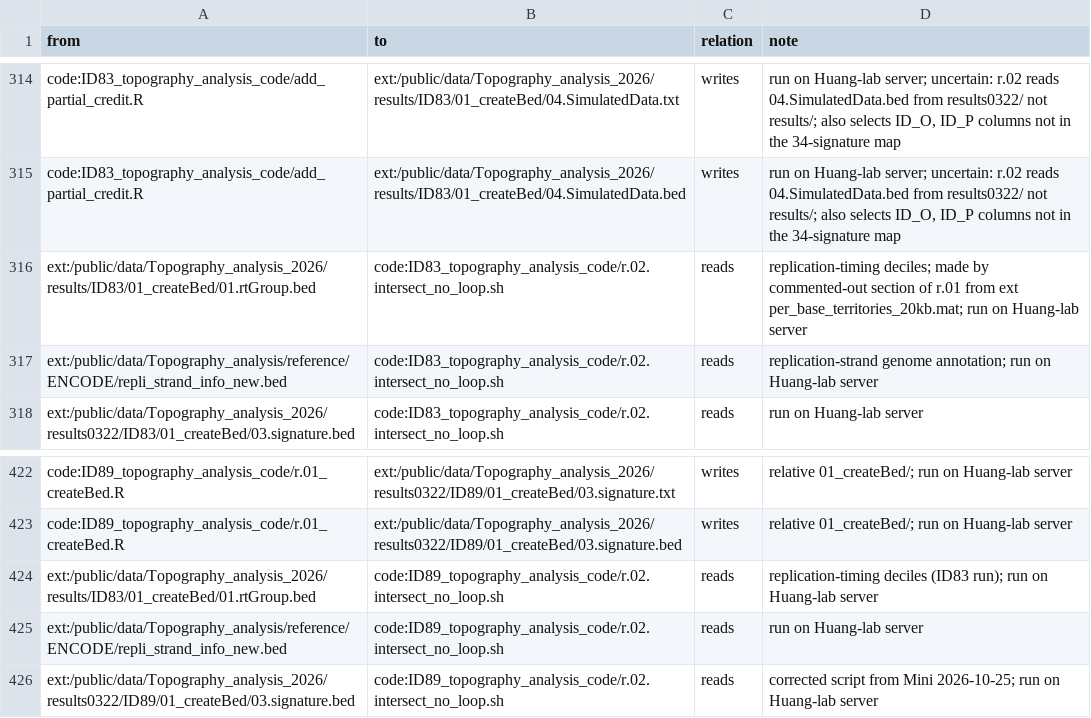
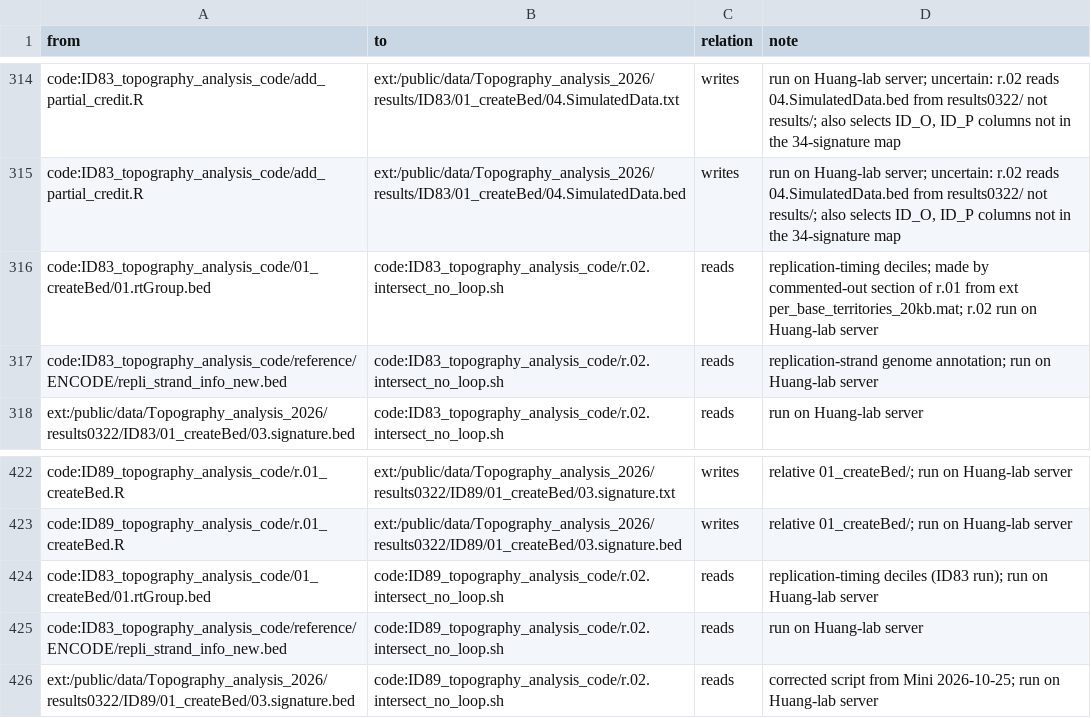
Before and after one commit to liumoLM/Liu2024, a TSV file: data_flow/flow_edges.tsv, drawn as a sheet; only a part is shown, gaps mark what is left out.

```diff
--- a/data_flow/flow_edges.tsv
+++ b/data_flow/flow_edges.tsv
@@ -315,4 +315,4 @@ code:ID83_topography_analysis_code/add_partial_credit.R	ext:/public/data/Topogra
 code:ID83_topography_analysis_code/add_partial_credit.R	ext:/public/data/Topography_analysis_2026/results/ID83/01_createBed/04.SimulatedData.bed	writes	run on Huang-lab server; uncertain: r.02 reads 04.SimulatedData.bed from results0322/ not results/; also selects ID_O, ID_P columns not in the 34-signature map
-ext:/public/data/Topography_analysis_2026/results/ID83/01_createBed/01.rtGroup.bed	code:ID83_topography_analysis_code/r.02.intersect_no_loop.sh	reads	replication-timing deciles; made by commented-out section of r.01 from ext per_base_territories_20kb.mat; run on Huang-lab server
-ext:/public/data/Topography_analysis/reference/ENCODE/repli_strand_info_new.bed	code:ID83_topography_analysis_code/r.02.intersect_no_loop.sh	reads	replication-strand genome annotation; run on Huang-lab server
+code:ID83_topography_analysis_code/01_createBed/01.rtGroup.bed	code:ID83_topography_analysis_code/r.02.intersect_no_loop.sh	reads	replication-timing deciles; made by commented-out section of r.01 from ext per_base_territories_20kb.mat; r.02 run on Huang-lab server
+code:ID83_topography_analysis_code/reference/ENCODE/repli_strand_info_new.bed	code:ID83_topography_analysis_code/r.02.intersect_no_loop.sh	reads	replication-strand genome annotation; run on Huang-lab server
 ext:/public/data/Topography_analysis_2026/results0322/ID83/01_createBed/03.signature.bed	code:ID83_topography_analysis_code/r.02.intersect_no_loop.sh	reads	run on Huang-lab server
@@ -423,4 +423,4 @@ code:ID89_topography_analysis_code/r.01_createBed.R	ext:/public/data/Topography_
 code:ID89_topography_analysis_code/r.01_createBed.R	ext:/public/data/Topography_analysis_2026/results0322/ID89/01_createBed/03.signature.bed	writes	relative 01_createBed/; run on Huang-lab server
-ext:/public/data/Topography_analysis_2026/results/ID83/01_createBed/01.rtGroup.bed	code:ID89_topography_analysis_code/r.02.intersect_no_loop.sh	reads	replication-timing deciles (ID83 run); run on Huang-lab server
-ext:/public/data/Topography_analysis/reference/ENCODE/repli_strand_info_new.bed	code:ID89_topography_analysis_code/r.02.intersect_no_loop.sh	reads	run on Huang-lab server
+code:ID83_topography_analysis_code/01_createBed/01.rtGroup.bed	code:ID89_topography_analysis_code/r.02.intersect_no_loop.sh	reads	replication-timing deciles (ID83 run); run on Huang-lab server
+code:ID83_topography_analysis_code/reference/ENCODE/repli_strand_info_new.bed	code:ID89_topography_analysis_code/r.02.intersect_no_loop.sh	reads	run on Huang-lab server
 ext:/public/data/Topography_analysis_2026/results0322/ID89/01_createBed/03.signature.bed	code:ID89_topography_analysis_code/r.02.intersect_no_loop.sh	reads	corrected script from Mini 2026-10-25; run on Huang-lab server
```
Also changed, not shown: data_flow/flow_nodes.tsv, 8 other files.
